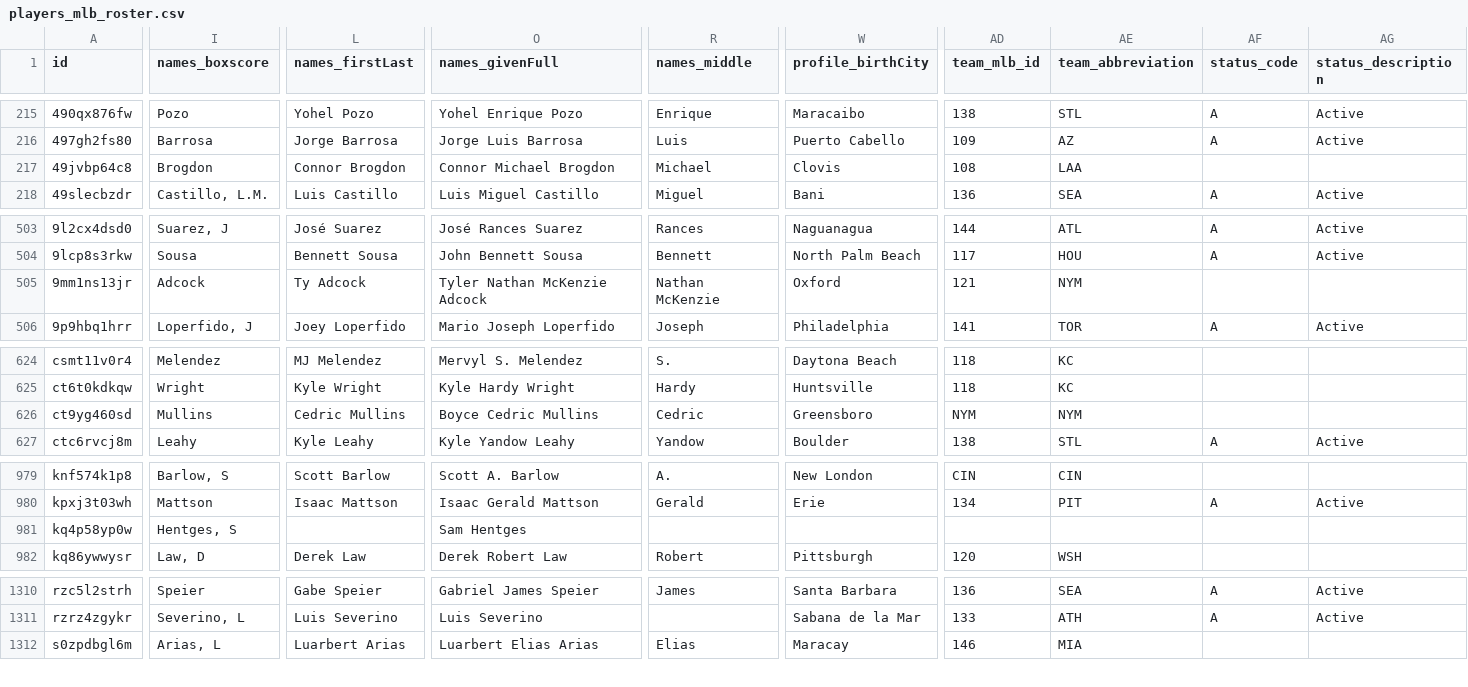
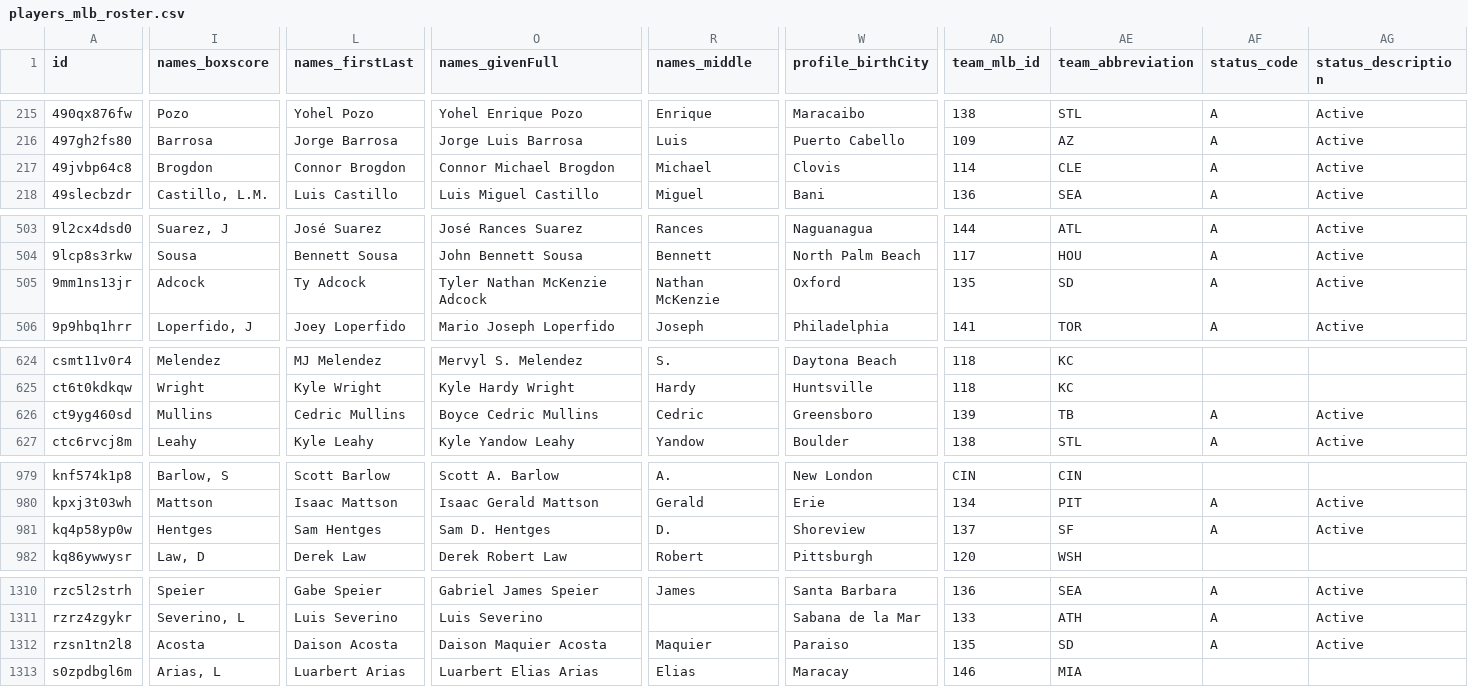
Before and after one commit to StatsVine/prism-registry, a CSV file: exports/mlb/players_mlb_roster/players_mlb_roster.csv, drawn as a sheet; only a part is shown, gaps mark what is left out; rows hold the shown columns only; the diff covers the shown part only; the diff names each change by its address in the sheet, - before the commit and + after, or states it on an @@ line.

```diff
--- a/exports/mlb/players_mlb_roster/players_mlb_roster.csv
+++ b/exports/mlb/players_mlb_roster/players_mlb_roster.csv
-AD217 (team_mlb_id): 108
+AD217 (team_mlb_id): 114
-AE217 (team_abbreviation): LAA
+AE217 (team_abbreviation): CLE
-AF217 (status_code): (empty)
+AF217 (status_code): A
-AG217 (status_description): (empty)
+AG217 (status_description): Active
-AD505 (team_mlb_id): 121
+AD505 (team_mlb_id): 135
-AE505 (team_abbreviation): NYM
+AE505 (team_abbreviation): SD
-AF505 (status_code): (empty)
+AF505 (status_code): A
-AG505 (status_description): (empty)
+AG505 (status_description): Active
-AD626 (team_mlb_id): NYM
+AD626 (team_mlb_id): 139
-AE626 (team_abbreviation): NYM
+AE626 (team_abbreviation): TB
-AF626 (status_code): (empty)
+AF626 (status_code): A
-AG626 (status_description): (empty)
+AG626 (status_description): Active
-I981 (names_boxscore): Hentges, S
+I981 (names_boxscore): Hentges
-L981 (names_firstLast): (empty)
+L981 (names_firstLast): Sam Hentges
-O981 (names_givenFull): Sam Hentges
+O981 (names_givenFull): Sam D. Hentges
-R981 (names_middle): (empty)
+R981 (names_middle): D.
-W981 (profile_birthCity): (empty)
+W981 (profile_birthCity): Shoreview
-AD981 (team_mlb_id): (empty)
+AD981 (team_mlb_id): 137
-AE981 (team_abbreviation): (empty)
+AE981 (team_abbreviation): SF
-AF981 (status_code): (empty)
+AF981 (status_code): A
-AG981 (status_description): (empty)
+AG981 (status_description): Active
+row 1312: rzsn1tn2l8 | Acosta | Daison Acosta | Daison Maquier Acosta | Maquier | Paraiso | 135 | SD | A | Active
```
Also changed, not shown: 83 edited cells elsewhere in this file, exports/mlb/player_ids/player_ids.csv, exports/mlb/players_mlb_profile/players_mlb_profile.csv, 45 other files.
